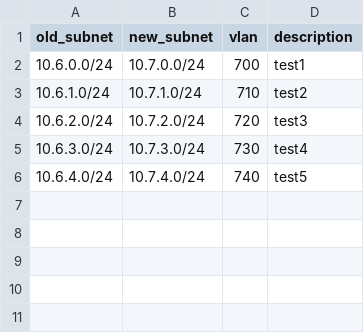
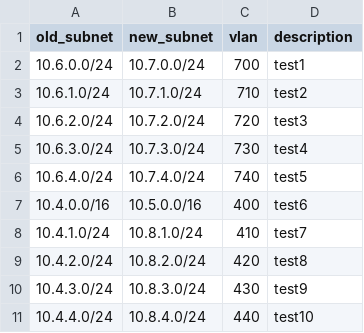
Before and after one commit to michaelj451/nsx_scripts, a CSV file: data/subnet_map.csv, drawn as a sheet; the diff names each change by its address in the sheet, - before the commit and + after, or states it on an @@ line.

```diff
--- a/data/subnet_map.csv
+++ b/data/subnet_map.csv
+row 7: 10.4.0.0/16 | 10.5.0.0/16 | 400 | test6
+row 8: 10.4.1.0/24 | 10.8.1.0/24 | 410 | test7
+row 9: 10.4.2.0/24 | 10.8.2.0/24 | 420 | test8
+row 10: 10.4.3.0/24 | 10.8.3.0/24 | 430 | test9
+row 11: 10.4.4.0/24 | 10.8.4.0/24 | 440 | test10
```
Also changed, not shown: 2 other files.
